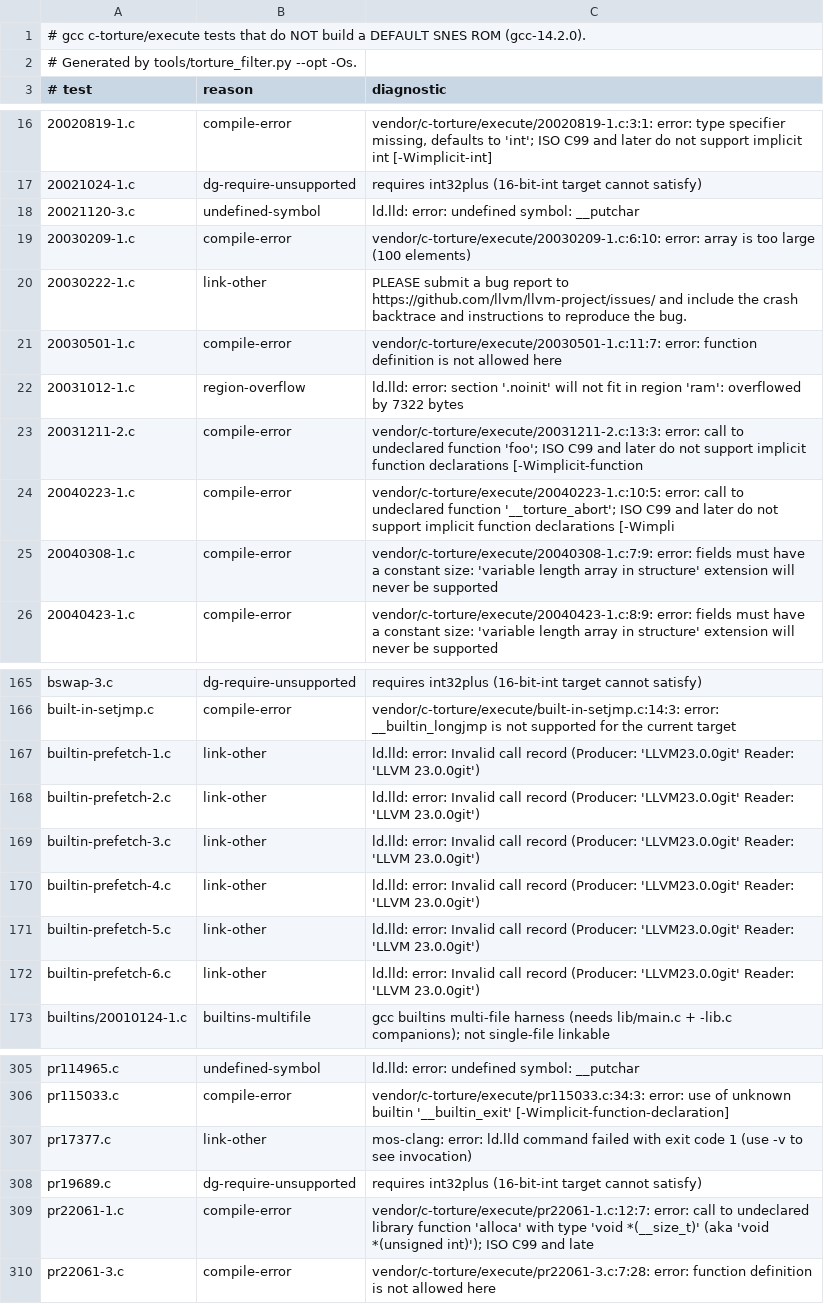
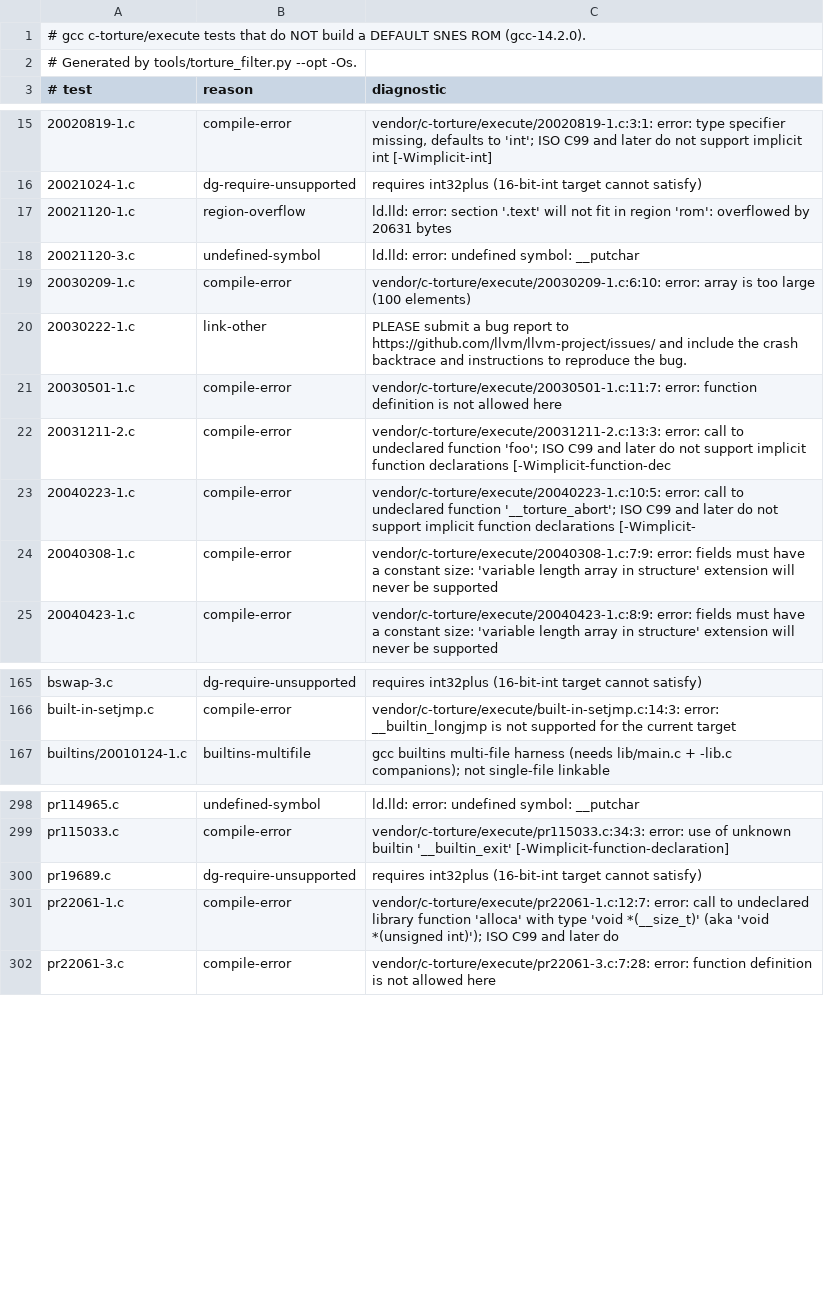
Before and after one commit to wbniv/llvm-mos-65816, a TSV file: examples/65816/torture/unsupported.tsv, drawn as a sheet; only a part is shown, gaps mark what is left out; the diff covers the shown part only.

```diff
--- a/examples/65816/torture/unsupported.tsv
+++ b/examples/65816/torture/unsupported.tsv
@@ -17,2 +16,3 @@
 20021024-1.c	dg-require-unsupported	requires int32plus (16-bit-int target cannot satisfy)
+20021120-1.c	region-overflow	ld.lld: error: section '.text' will not fit in region 'rom': overflowed by 20631 bytes
 20021120-3.c	undefined-symbol	ld.lld: error: undefined symbol: __putchar
@@ -21,5 +21,4 @@
 20030501-1.c	compile-error	vendor/c-torture/execute/20030501-1.c:11:7: error: function definition is not allowed here
-20031012-1.c	region-overflow	ld.lld: error: section '.noinit' will not fit in region 'ram': overflowed by 7322 bytes
-20031211-2.c	compile-error	vendor/c-torture/execute/20031211-2.c:13:3: error: call to undeclared function 'foo'; ISO C99 and later do not support implicit function declarations [-Wimplicit-function
-20040223-1.c	compile-error	vendor/c-torture/execute/20040223-1.c:10:5: error: call to undeclared function '__torture_abort'; ISO C99 and later do not support implicit function declarations [-Wimpli
+20031211-2.c	compile-error	vendor/c-torture/execute/20031211-2.c:13:3: error: call to undeclared function 'foo'; ISO C99 and later do not support implicit function declarations [-Wimplicit-function-dec
+20040223-1.c	compile-error	vendor/c-torture/execute/20040223-1.c:10:5: error: call to undeclared function '__torture_abort'; ISO C99 and later do not support implicit function declarations [-Wimplicit-
 20040308-1.c	compile-error	vendor/c-torture/execute/20040308-1.c:7:9: error: fields must have a constant size: 'variable length array in structure' extension will never be supported
@@ -166,8 +166,2 @@ bswap-3.c	dg-require-unsupported	requires int32plus (16-bit-int target cannot sa
 built-in-setjmp.c	compile-error	vendor/c-torture/execute/built-in-setjmp.c:14:3: error: __builtin_longjmp is not supported for the current target
-builtin-prefetch-1.c	link-other	ld.lld: error: Invalid call record (Producer: 'LLVM23.0.0git' Reader: 'LLVM 23.0.0git')
-builtin-prefetch-2.c	link-other	ld.lld: error: Invalid call record (Producer: 'LLVM23.0.0git' Reader: 'LLVM 23.0.0git')
-builtin-prefetch-3.c	link-other	ld.lld: error: Invalid call record (Producer: 'LLVM23.0.0git' Reader: 'LLVM 23.0.0git')
-builtin-prefetch-4.c	link-other	ld.lld: error: Invalid call record (Producer: 'LLVM23.0.0git' Reader: 'LLVM 23.0.0git')
-builtin-prefetch-5.c	link-other	ld.lld: error: Invalid call record (Producer: 'LLVM23.0.0git' Reader: 'LLVM 23.0.0git')
-builtin-prefetch-6.c	link-other	ld.lld: error: Invalid call record (Producer: 'LLVM23.0.0git' Reader: 'LLVM 23.0.0git')
 builtins/20010124-1.c	builtins-multifile	gcc builtins multi-file harness (needs lib/main.c + -lib.c companions); not single-file linkable
@@ -306,5 +299,4 @@ pr114965.c	undefined-symbol	ld.lld: error: undefined symbol: __putchar
 pr115033.c	compile-error	vendor/c-torture/execute/pr115033.c:34:3: error: use of unknown builtin '__builtin_exit' [-Wimplicit-function-declaration]
-pr17377.c	link-other	mos-clang: error: ld.lld command failed with exit code 1 (use -v to see invocation)
 pr19689.c	dg-require-unsupported	requires int32plus (16-bit-int target cannot satisfy)
-pr22061-1.c	compile-error	vendor/c-torture/execute/pr22061-1.c:12:7: error: call to undeclared library function 'alloca' with type 'void *(__size_t)' (aka 'void *(unsigned int)'); ISO C99 and late
+pr22061-1.c	compile-error	vendor/c-torture/execute/pr22061-1.c:12:7: error: call to undeclared library function 'alloca' with type 'void *(__size_t)' (aka 'void *(unsigned int)'); ISO C99 and later do
 pr22061-3.c	compile-error	vendor/c-torture/execute/pr22061-3.c:7:28: error: function definition is not allowed here
```
Also changed, not shown: 1 added row, 2 removed rows and 18 edited cells elsewhere in this file, examples/65816/torture/inscope.tsv, 10 other files.
